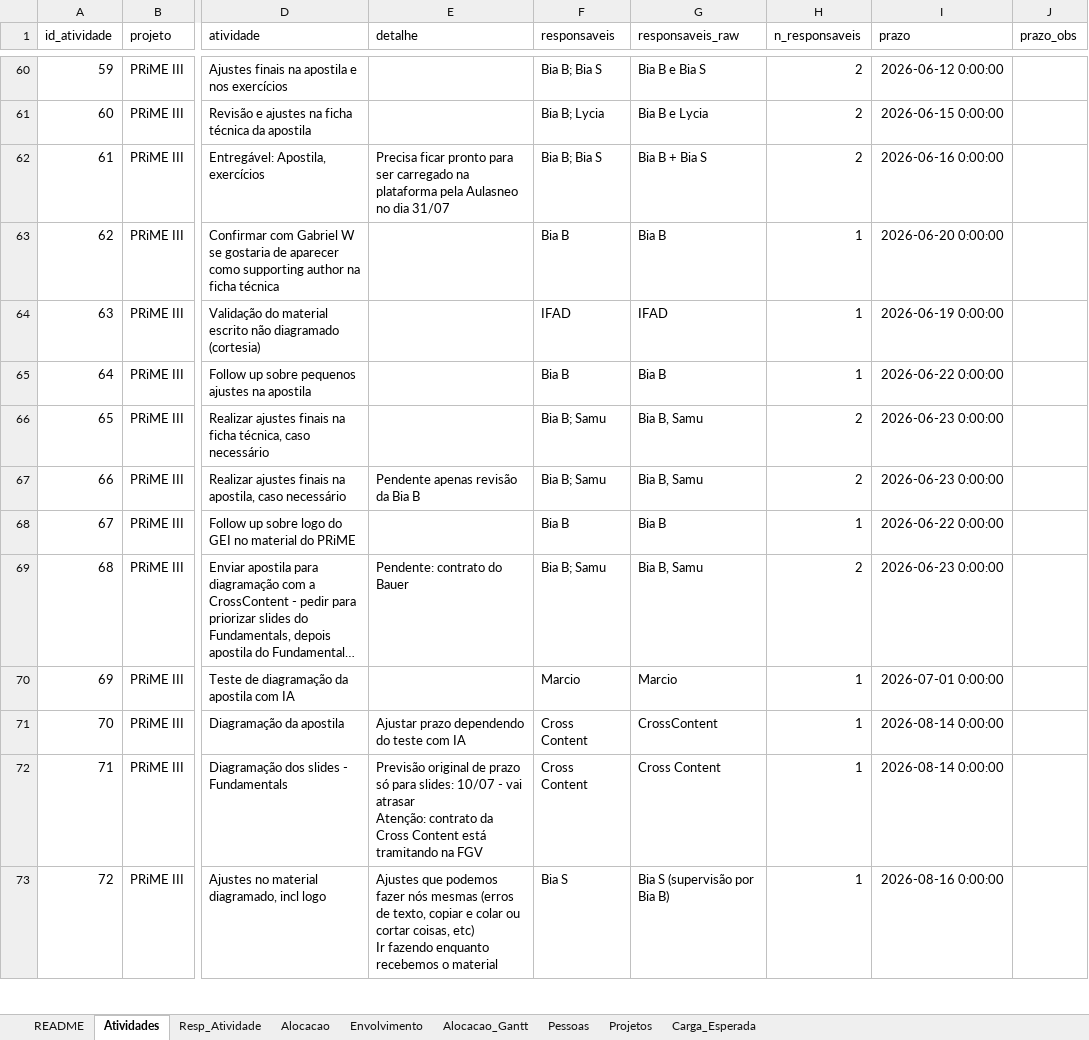
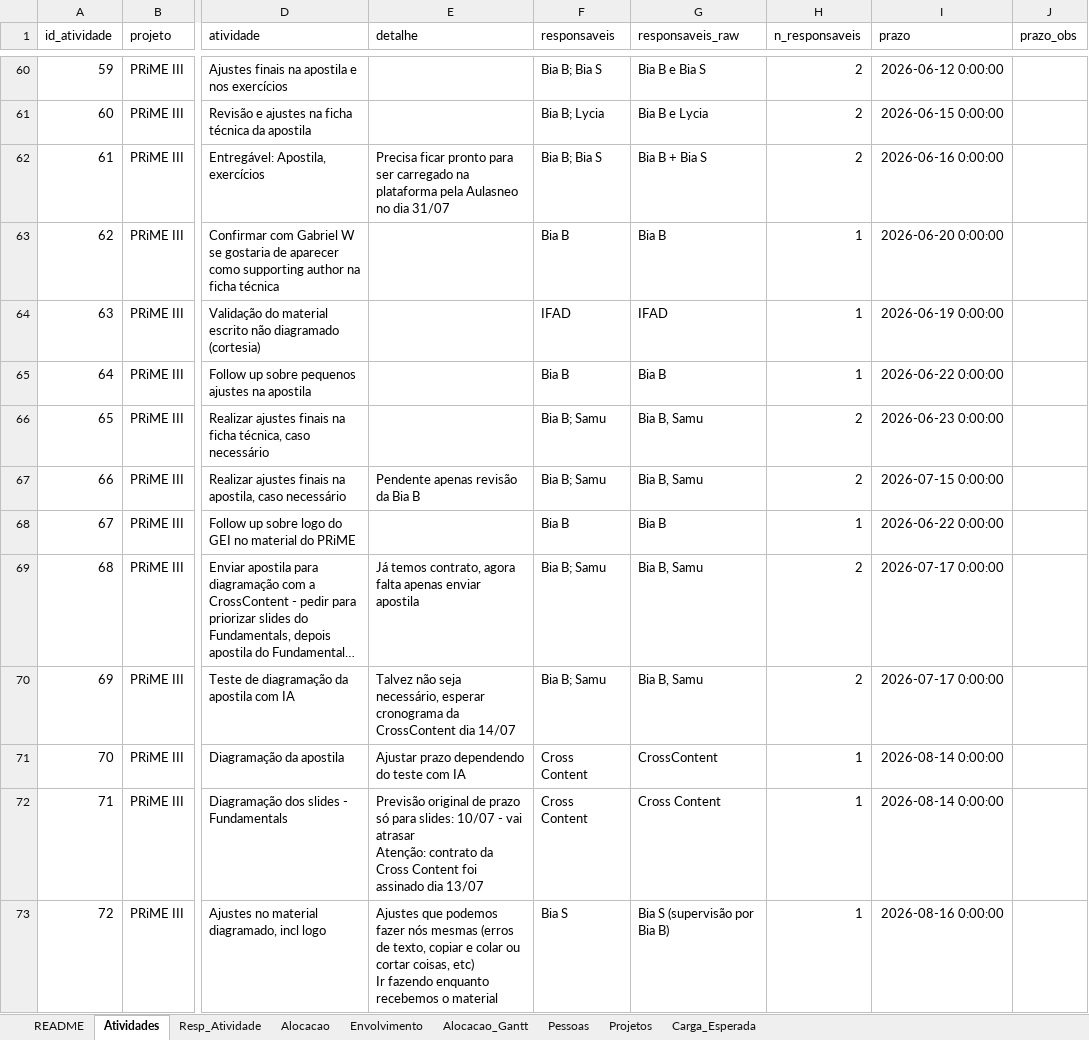
Before and after one commit to caiodesouzacastro/clear-2026, an Excel workbook: CLEAR_Master_2026.xlsx, sheet Atividades, drawn as a sheet; only a part is shown, gaps mark what is left out; long unchanged cells end in …; values as stored, in another font and other column widths than the file's, no borders; the diff covers the shown part only; the diff names each change by its address in the sheet, - before the commit and + after, or states it on an @@ line.

```diff
--- a/CLEAR_Master_2026.xlsx (sheet Atividades)
+++ b/CLEAR_Master_2026.xlsx (sheet Atividades)
-I67 (prazo): 2026-06-23 0:00:00
+I67 (prazo): 2026-07-15 0:00:00
-E69 (detalhe): Pendente: contrato do Bauer
+E69 (detalhe): Já temos contrato, agora falta apenas enviar apostila
-I69 (prazo): 2026-06-23 0:00:00
+I69 (prazo): 2026-07-17 0:00:00
-E70 (detalhe): (empty)
+E70 (detalhe): Talvez não seja necessário, esperar cronograma da CrossContent dia 14/07
-F70 (responsaveis): Marcio
+F70 (responsaveis): Bia B; Samu
-G70 (responsaveis_raw): Marcio
+G70 (responsaveis_raw): Bia B, Samu
-H70 (n_responsaveis): 1
+H70 (n_responsaveis): 2
-I70 (prazo): 2026-07-01 0:00:00
+I70 (prazo): 2026-07-17 0:00:00
-E72 (detalhe): …Cross Content está tramitando na FGV
+E72 (detalhe): …Cross Content foi assinado dia 13/07
```
Also changed, not shown: 6 added rows, 1 removed row, 131 edited cells and row numbers in column A elsewhere in this sheet, sheet Resp_Atividade.
